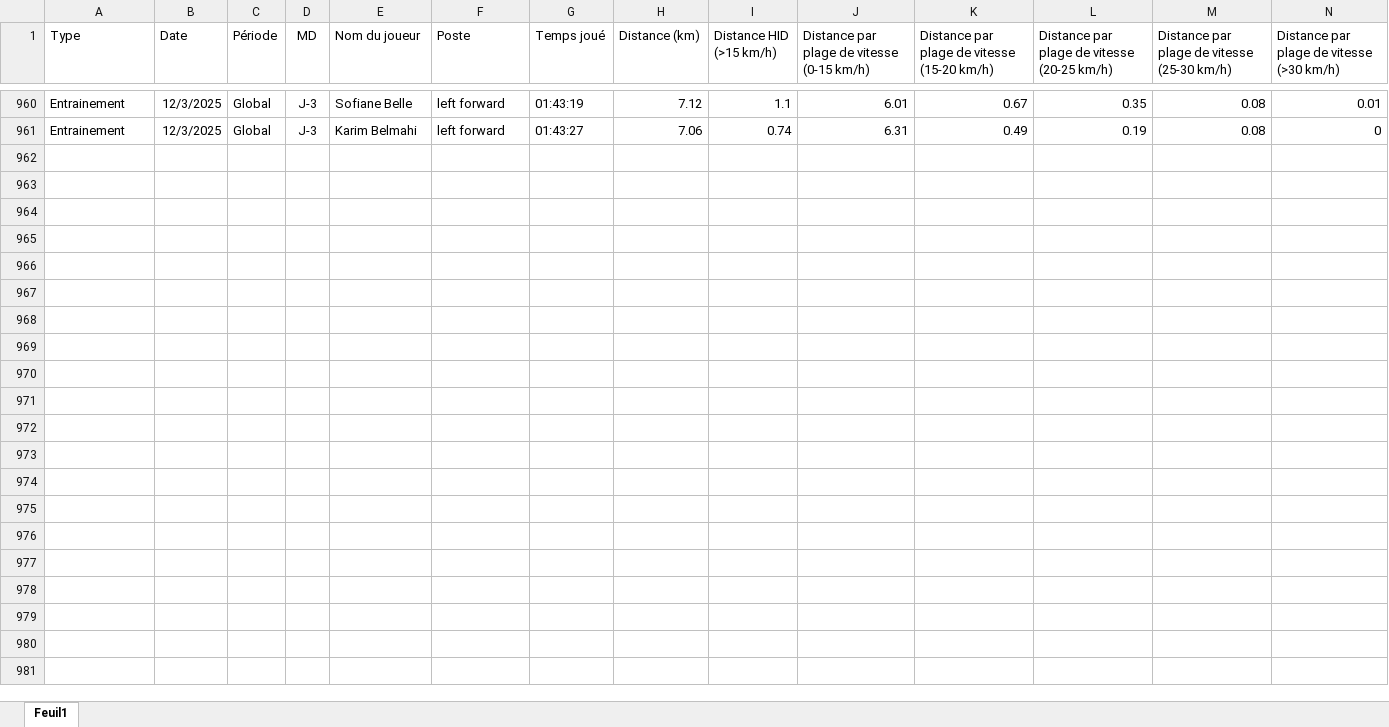
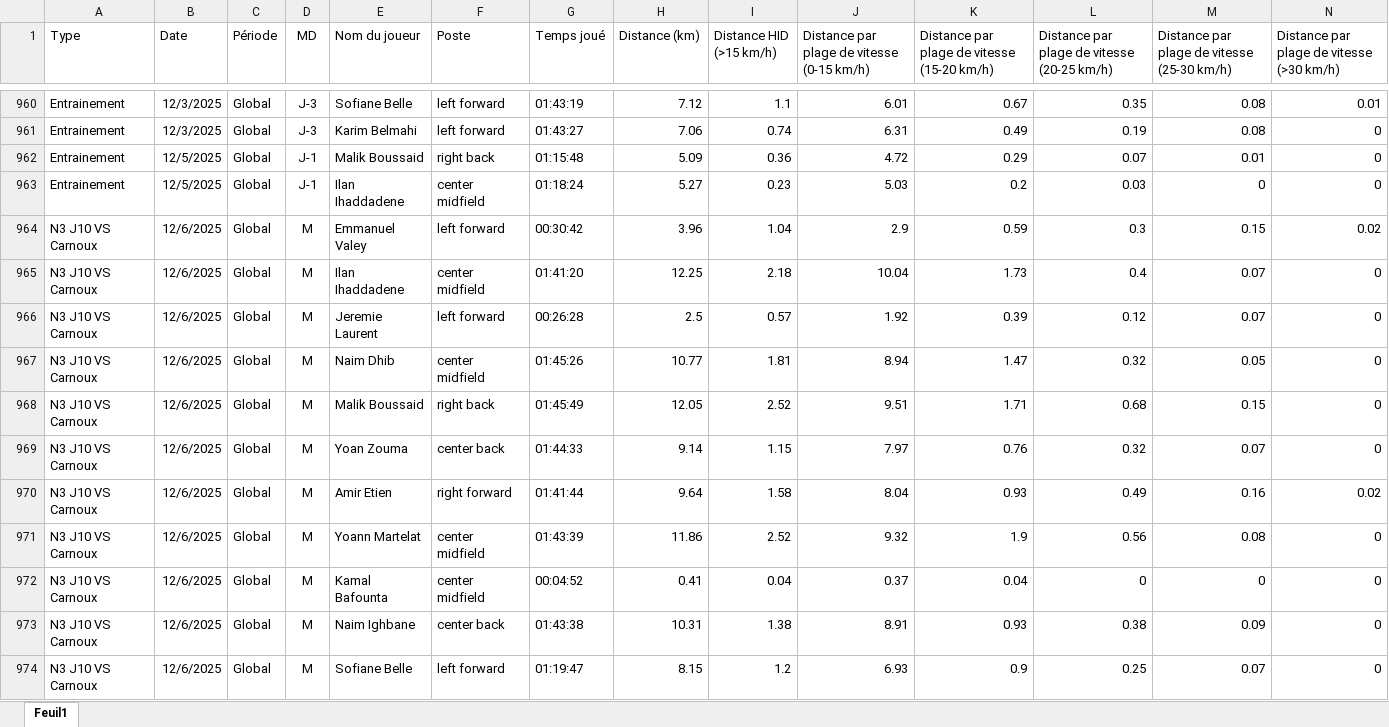
Before and after one commit to Chris15100/lld-app, an Excel workbook: data/DonneesGPSPropres.xlsx, sheet Feuil1, drawn as a sheet; only a part is shown, gaps mark what is left out; values as stored, in another font and other column widths than the file's, no borders; rows hold the shown columns only; the diff names each change by its address in the sheet, - before the commit and + after, or states it on an @@ line.

```diff
--- a/data/DonneesGPSPropres.xlsx (sheet Feuil1)
+++ b/data/DonneesGPSPropres.xlsx (sheet Feuil1)
+row 962: Entrainement | 12/5/2025 | Global | J-1 | Malik Boussaid | right back | 01:15:48 | 5.09 | 0.36 | 4.72 | 0.29 | 0.07 | 0.01 | 0
+row 963: Entrainement | 12/5/2025 | Global | J-1 | Ilan Ihaddadene | center midfield | 01:18:24 | 5.27 | 0.23 | 5.03 | 0.2 | 0.03 | 0 | 0
+row 964: N3 J10 VS Carnoux | 12/6/2025 | Global | M | Emmanuel Valey | left forward | 00:30:42 | 3.96 | 1.04 | 2.9 | 0.59 | 0.3 | 0.15 | 0.02
+row 965: N3 J10 VS Carnoux | 12/6/2025 | Global | M | Ilan Ihaddadene | center midfield | 01:41:20 | 12.25 | 2.18 | 10.04 | 1.73 | 0.4 | 0.07 | 0
+row 966: N3 J10 VS Carnoux | 12/6/2025 | Global | M | Jeremie Laurent | left forward | 00:26:28 | 2.5 | 0.57 | 1.92 | 0.39 | 0.12 | 0.07 | 0
+row 967: N3 J10 VS Carnoux | 12/6/2025 | Global | M | Naim Dhib | center midfield | 01:45:26 | 10.77 | 1.81 | 8.94 | 1.47 | 0.32 | 0.05 | 0
+row 968: N3 J10 VS Carnoux | 12/6/2025 | Global | M | Malik Boussaid | right back | 01:45:49 | 12.05 | 2.52 | 9.51 | 1.71 | 0.68 | 0.15 | 0
+row 969: N3 J10 VS Carnoux | 12/6/2025 | Global | M | Yoan Zouma | center back | 01:44:33 | 9.14 | 1.15 | 7.97 | 0.76 | 0.32 | 0.07 | 0
+row 970: N3 J10 VS Carnoux | 12/6/2025 | Global | M | Amir Etien | right forward | 01:41:44 | 9.64 | 1.58 | 8.04 | 0.93 | 0.49 | 0.16 | 0.02
+row 971: N3 J10 VS Carnoux | 12/6/2025 | Global | M | Yoann Martelat | center midfield | 01:43:39 | 11.86 | 2.52 | 9.32 | 1.9 | 0.56 | 0.08 | 0
+row 972: N3 J10 VS Carnoux | 12/6/2025 | Global | M | Kamal Bafounta | center midfield | 00:04:52 | 0.41 | 0.04 | 0.37 | 0.04 | 0 | 0 | 0
+row 973: N3 J10 VS Carnoux | 12/6/2025 | Global | M | Naim Ighbane | center back | 01:43:38 | 10.31 | 1.38 | 8.91 | 0.93 | 0.38 | 0.09 | 0
+row 974: N3 J10 VS Carnoux | 12/6/2025 | Global | M | Sofiane Belle | left forward | 01:19:47 | 8.15 | 1.2 | 6.93 | 0.9 | 0.25 | 0.07 | 0
```
Also changed, not shown: data/Poids-Masse grasse.xlsx, data/Présences.xlsx.
